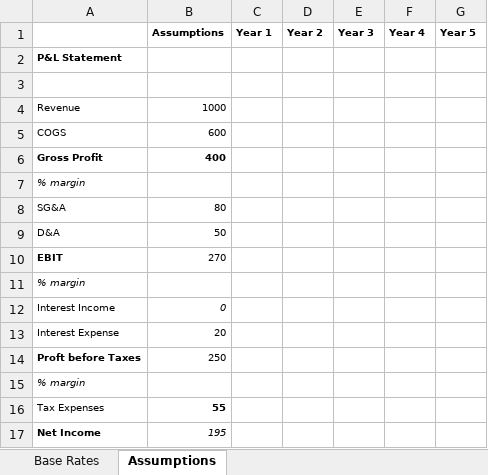
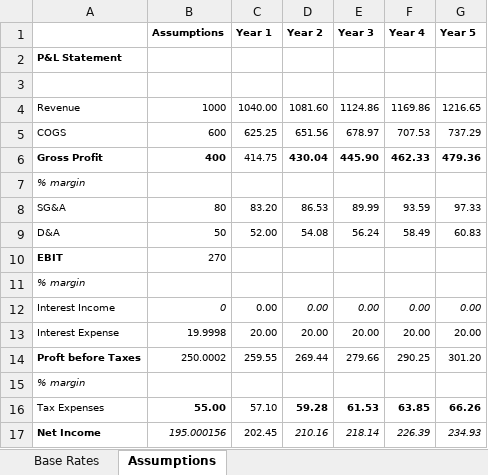
Before and after one commit to ianb-cerebras/financial-modeler, an Excel workbook: dummydata.xlsx, sheet Assumptions, drawn as a sheet; values as stored, in another font and other column widths than the file's, no borders; removed rows and columns are numbered as before the commit, all else as after; the diff names each change by its address in the sheet, - before the commit and + after, or states it on an @@ line.

Commit message:
all five years

```diff
--- a/dummydata.xlsx (sheet Assumptions)
+++ b/dummydata.xlsx (sheet Assumptions)
-C4 (Year 1): (empty)
+C4 (Year 1): 1040.00
-D4 (Year 2): (empty)
+D4 (Year 2): 1081.60
-E4 (Year 3): (empty)
+E4 (Year 3): 1124.86
-F4 (Year 4): (empty)
+F4 (Year 4): 1169.86
-G4 (Year 5): (empty)
+G4 (Year 5): 1216.65
-C5 (Year 1): (empty)
+C5 (Year 1): 625.25
-D5 (Year 2): (empty)
+D5 (Year 2): 651.56
-E5 (Year 3): (empty)
+E5 (Year 3): 678.97
-F5 (Year 4): (empty)
+F5 (Year 4): 707.53
-G5 (Year 5): (empty)
+G5 (Year 5): 737.29
-C6 (Year 1): (empty)
+C6 (Year 1): 414.75
-D6 (Year 2): (empty)
+D6 (Year 2): 430.04
-E6 (Year 3): (empty)
+E6 (Year 3): 445.90
-F6 (Year 4): (empty)
+F6 (Year 4): 462.33
-G6 (Year 5): (empty)
+G6 (Year 5): 479.36
-C8 (Year 1): (empty)
+C8 (Year 1): 83.20
-D8 (Year 2): (empty)
+D8 (Year 2): 86.53
-E8 (Year 3): (empty)
+E8 (Year 3): 89.99
-F8 (Year 4): (empty)
+F8 (Year 4): 93.59
-G8 (Year 5): (empty)
+G8 (Year 5): 97.33
-C9 (Year 1): (empty)
+C9 (Year 1): 52.00
-D9 (Year 2): (empty)
+D9 (Year 2): 54.08
-E9 (Year 3): (empty)
+E9 (Year 3): 56.24
-F9 (Year 4): (empty)
+F9 (Year 4): 58.49
-G9 (Year 5): (empty)
+G9 (Year 5): 60.83
-C12 (Year 1): (empty)
+C12 (Year 1): 0.00
-D12 (Year 2): (empty)
+D12 (Year 2): 0.00
-E12 (Year 3): (empty)
+E12 (Year 3): 0.00
-F12 (Year 4): (empty)
+F12 (Year 4): 0.00
-G12 (Year 5): (empty)
+G12 (Year 5): 0.00
-row 13: Interest Expense | 20
-row 14: Proft before Taxes | 250
+row 13: Interest Expense | 19.9998 | 20.00 | 20.00 | 20.00 | 20.00 | 20.00
+row 14: Proft before Taxes | 250.0002 | 259.55 | 269.44 | 279.66 | 290.25 | 301.20
-row 16: Tax Expenses | 55
-row 17: Net Income | 195
+row 16: Tax Expenses | 55.00 | 57.10 | 59.28 | 61.53 | 63.85 | 66.26
+row 17: Net Income | 195.000156 | 202.45 | 210.16 | 218.14 | 226.39 | 234.93
```
Also changed, not shown: sheet Base Rates, 3 other files.
